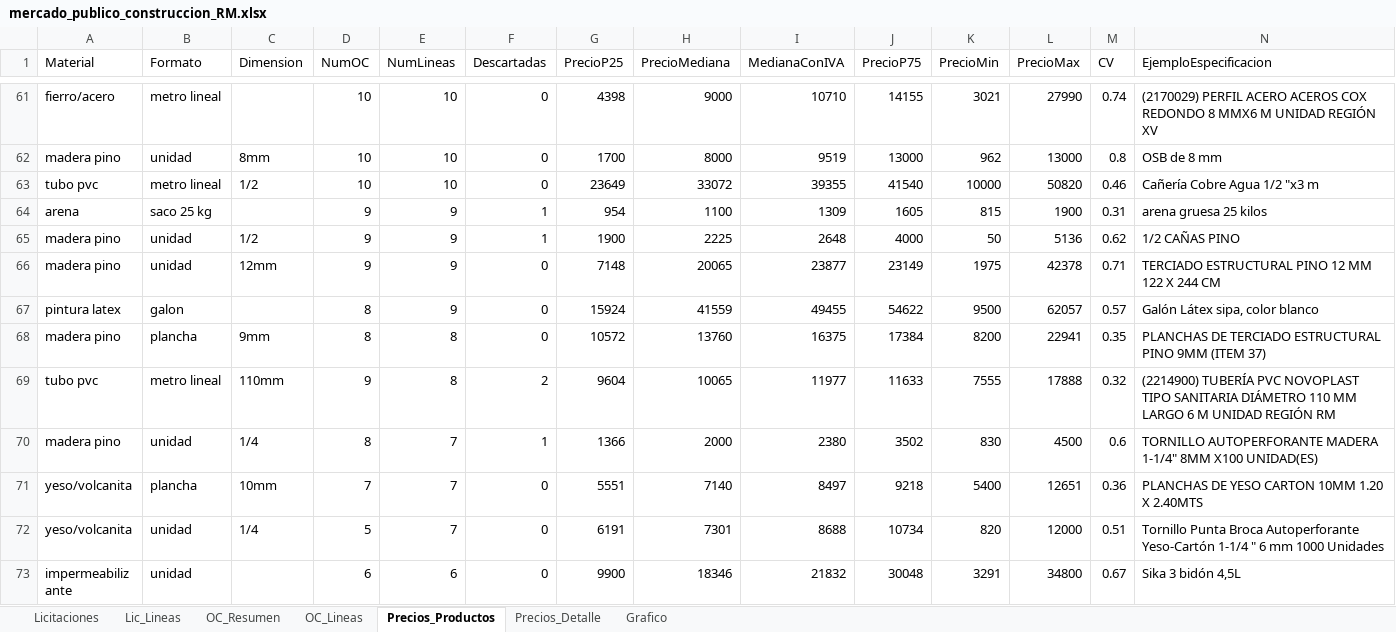
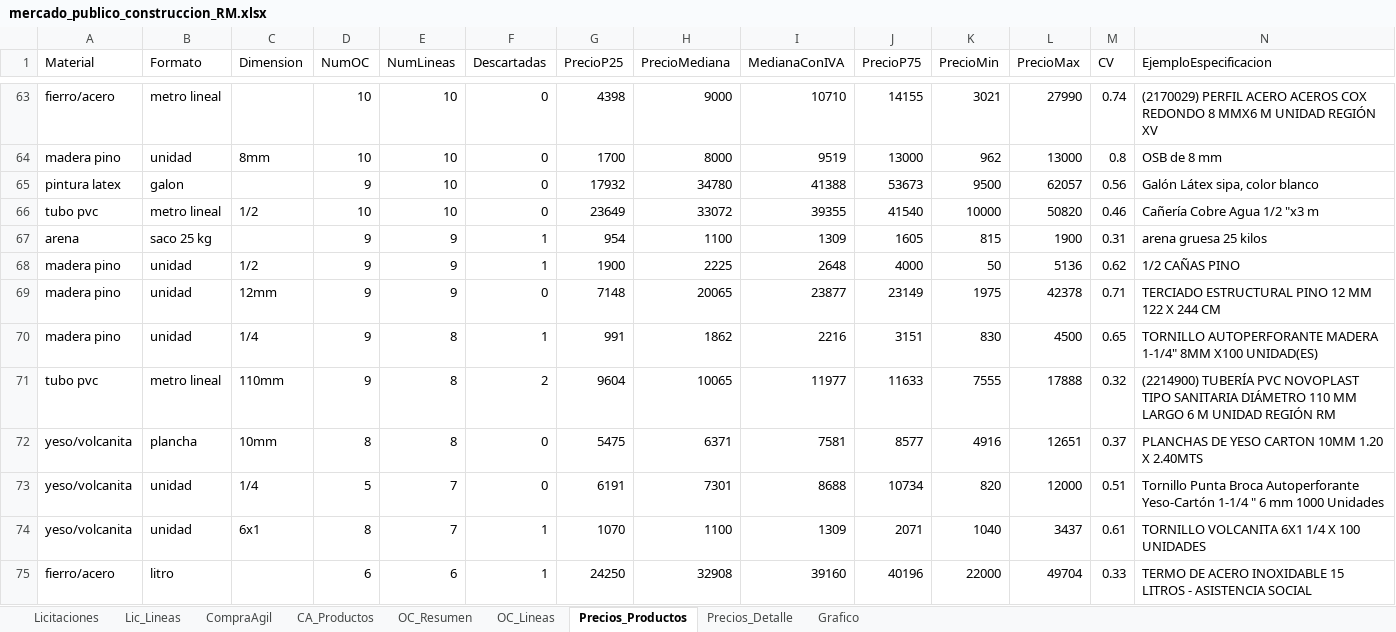
Before and after one commit to tchavarri/monitor-mercado-publico, an Excel workbook: docs/mercado_publico_construccion_RM.xlsx, sheet Precios_Productos, drawn as a sheet; only a part is shown, gaps mark what is left out; the shorter side is filled out with more unchanged rows; values as stored, in another font and other column widths than the file's, no borders; removed rows and columns are numbered as before the commit, all else as after; rows hold the shown columns only; the diff covers the shown part only; the diff names each change by its address in the sheet, - before the commit and + after, or states it on an @@ line.

```diff
--- a/docs/mercado_publico_construccion_RM.xlsx (sheet Precios_Productos)
+++ b/docs/mercado_publico_construccion_RM.xlsx (sheet Precios_Productos)
+sheet tab: CompraAgil
+sheet tab: CA_Productos
+row 65: pintura latex | galon |  | 9 | 10 | 0 | 17932 | 34780 | 41388 | 53673 | 9500 | 62057 | 0.56 | Galón Látex sipa, color blanco
-row 67: pintura latex | galon |  | 8 | 9 | 0 | 15924 | 41559 | 49455 | 54622 | 9500 | 62057 | 0.57 | Galón Látex sipa, color blanco
-row 68: madera pino | plancha | 9mm | 8 | 8 | 0 | 10572 | 13760 | 16375 | 17384 | 8200 | 22941 | 0.35 | PLANCHAS DE TERCIADO ESTRUCTURAL PINO 9MM (ITEM 37)
+row 70: madera pino | unidad | 1/4 | 9 | 8 | 1 | 991 | 1862 | 2216 | 3151 | 830 | 4500 | 0.65 | TORNILLO AUTOPERFORANTE MADERA 1-1/4" 8MM X100 UNIDAD(ES)
-row 70: madera pino | unidad | 1/4 | 8 | 7 | 1 | 1366 | 2000 | 2380 | 3502 | 830 | 4500 | 0.6 | TORNILLO AUTOPERFORANTE MADERA 1-1/4" 8MM X100 UNIDAD(ES)
-D72 (NumOC): 7
+D72 (NumOC): 8
-E72 (NumLineas): 7
+E72 (NumLineas): 8
-G72 (PrecioP25): 5551
+G72 (PrecioP25): 5475
-H72 (PrecioMediana): 7140
+H72 (PrecioMediana): 6371
-I72 (MedianaConIVA): 8497
+I72 (MedianaConIVA): 7581
-J72 (PrecioP75): 9218
+J72 (PrecioP75): 8577
-K72 (PrecioMin): 5400
+K72 (PrecioMin): 4916
-M72 (CV): 0.36
+M72 (CV): 0.37
+row 74: yeso/volcanita | unidad | 6x1 | 8 | 7 | 1 | 1070 | 1100 | 1309 | 2071 | 1040 | 3437 | 0.61 | TORNILLO VOLCANITA 6X1 1/4 X 100 UNIDADES
+row 75: fierro/acero | litro |  | 6 | 6 | 1 | 24250 | 32908 | 39160 | 40196 | 22000 | 49704 | 0.33 | TERMO DE ACERO INOXIDABLE 15 LITROS - ASISTENCIA SOCIAL
```
Also changed, not shown: 22 added rows, 17 removed rows and 136 edited cells elsewhere in this sheet, sheet OC_Lineas, sheet Precios_Detalle, sheet OC_Resumen, sheet Lic_Lineas, sheet Licitaciones, charts or pictures, 3 other files.
